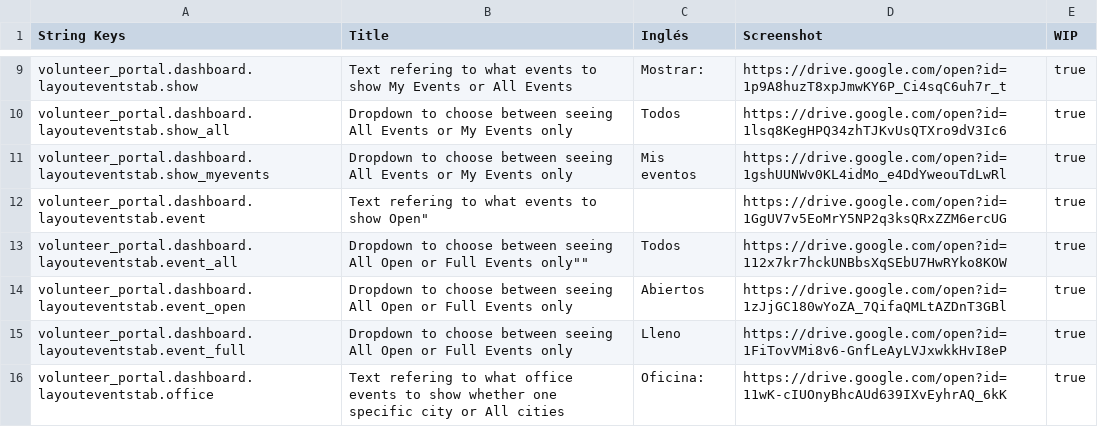
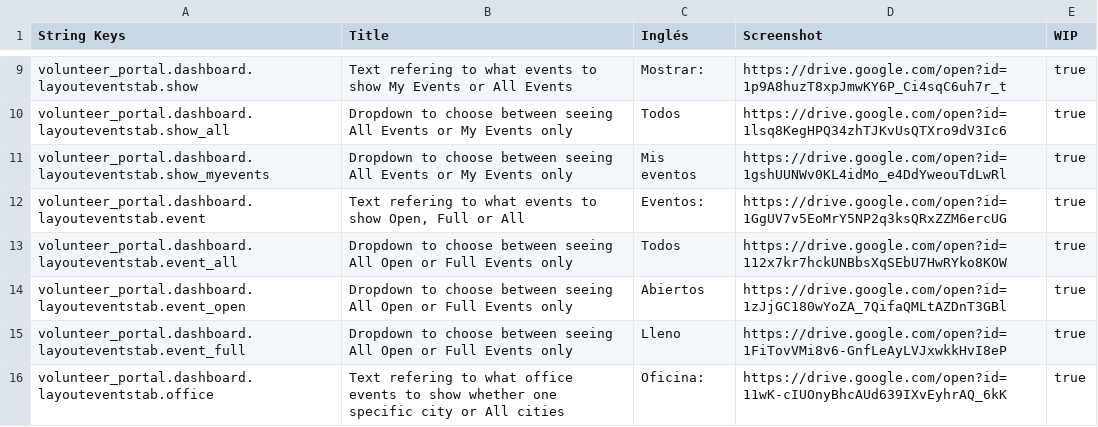
Before and after one commit to ovillegaszen/volunteer_portal, a CSV file: es/es.csv, drawn as a sheet; only a part is shown, gaps mark what is left out.

Commit message:
File en.csv committed.

```diff
--- a/es/es.csv
+++ b/es/es.csv
@@ -11,4 +11,4 @@
 "volunteer_portal.dashboard.layouteventstab.show_myevents","Dropdown to choose between seeing All Events or My Events only","Mis eventos","https://drive.google.com/open?id=1gshUUNWv0KL4idMo_e4DdYweouTdLwRl","true"
-"volunteer_portal.dashboard.layouteventstab.event","Text refering to what events to show Open"""," ","https://drive.google.com/open?id=1GgUV7v5EoMrY5NP2q3ksQRxZZM6ercUG","true"
-"volunteer_portal.dashboard.layouteventstab.event_all","Dropdown to choose between seeing All Open or Full Events only""""","Todos","https://drive.google.com/open?id=112x7kr7hckUNBbsXqSEbU7HwRYko8KOW","true"
+"volunteer_portal.dashboard.layouteventstab.event","Text refering to what events to show Open, Full or All","Eventos:","https://drive.google.com/open?id=1GgUV7v5EoMrY5NP2q3ksQRxZZM6ercUG","true"
+"volunteer_portal.dashboard.layouteventstab.event_all","Dropdown to choose between seeing All Open or Full Events only","Todos","https://drive.google.com/open?id=112x7kr7hckUNBbsXqSEbU7HwRYko8KOW","true"
 "volunteer_portal.dashboard.layouteventstab.event_open","Dropdown to choose between seeing All Open or Full Events only","Abiertos","https://drive.google.com/open?id=1zJjGC180wYoZA_7QifaQMLtAZDnT3GBl","true"
```
